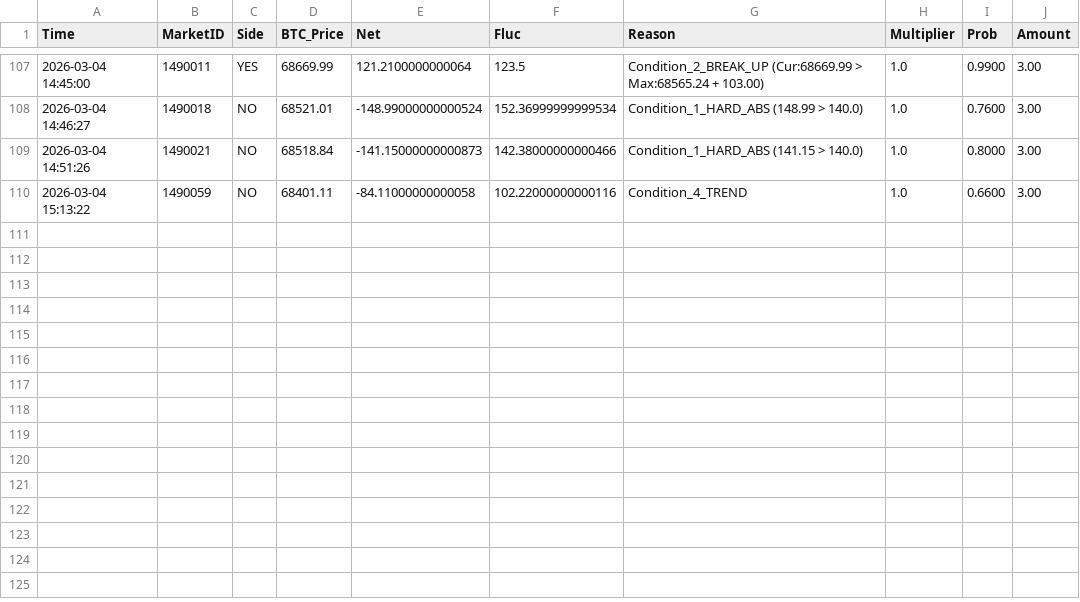
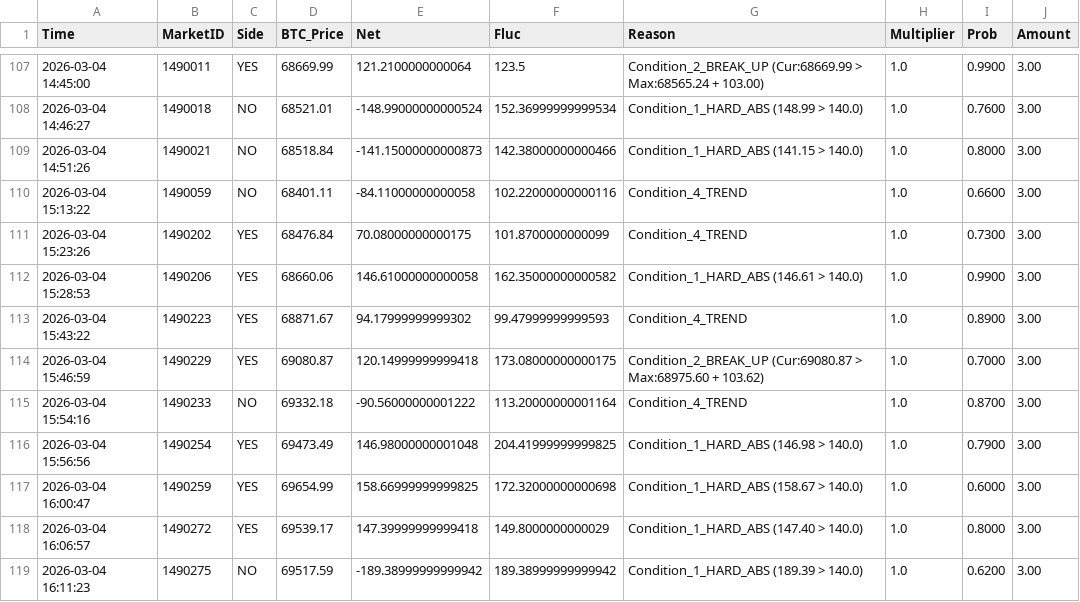
Before and after one commit to 649922737/polymarket, a CSV file: trigger_history_5m_2026-03-04.csv, drawn as a sheet; only a part is shown, gaps mark what is left out.

```diff
--- a/trigger_history_5m_2026-03-04.csv
+++ b/trigger_history_5m_2026-03-04.csv
@@ -110 +110,10 @@ Time,MarketID,Side,BTC_Price,Net,Fluc,Reason,Multiplier,Prob,Amount
 2026-03-04 15:13:22,1490059,NO,68401.11,-84.11000000000058,102.22000000000116,Condition_4_TREND,1.0,0.6600,3.00
+2026-03-04 15:23:26,1490202,YES,68476.84,70.08000000000175,101.8700000000099,Condition_4_TREND,1.0,0.7300,3.00
+2026-03-04 15:28:53,1490206,YES,68660.06,146.61000000000058,162.35000000000582,Condition_1_HARD_ABS (146.61 > 140.0),1.0,0.9900,3.00
+2026-03-04 15:43:22,1490223,YES,68871.67,94.17999999999302,99.47999999999593,Condition_4_TREND,1.0,0.8900,3.00
+2026-03-04 15:46:59,1490229,YES,69080.87,120.14999999999418,173.08000000000175,Condition_2_BREAK_UP (Cur:69080.87 > Max:68975.60 + 103.62),1.0,0.7000,3.00
+2026-03-04 15:54:16,1490233,NO,69332.18,-90.56000000001222,113.20000000001164,Condition_4_TREND,1.0,0.8700,3.00
+2026-03-04 15:56:56,1490254,YES,69473.49,146.98000000001048,204.41999999999825,Condition_1_HARD_ABS (146.98 > 140.0),1.0,0.7900,3.00
+2026-03-04 16:00:47,1490259,YES,69654.99,158.66999999999825,172.32000000000698,Condition_1_HARD_ABS (158.67 > 140.0),1.0,0.6000,3.00
+2026-03-04 16:06:57,1490272,YES,69539.17,147.39999999999418,149.8000000000029,Condition_1_HARD_ABS (147.40 > 140.0),1.0,0.8000,3.00
+2026-03-04 16:11:23,1490275,NO,69517.59,-189.38999999999942,189.38999999999942,Condition_1_HARD_ABS (189.39 > 140.0),1.0,0.6200,3.00
```
Also changed, not shown: market_cycles_15m_2026-03-04.csv, market_cycles_5m_2026-03-04.csv, 5 other files.
